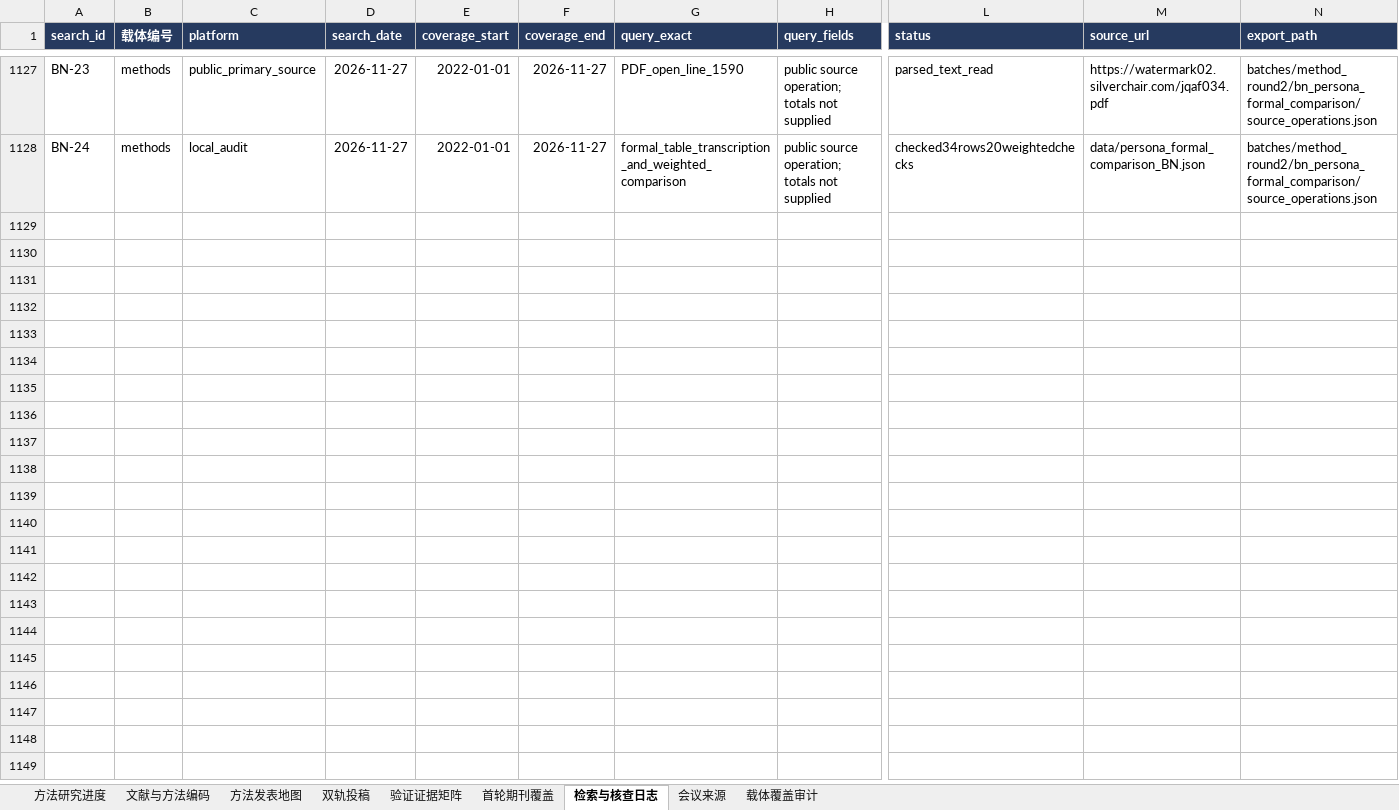
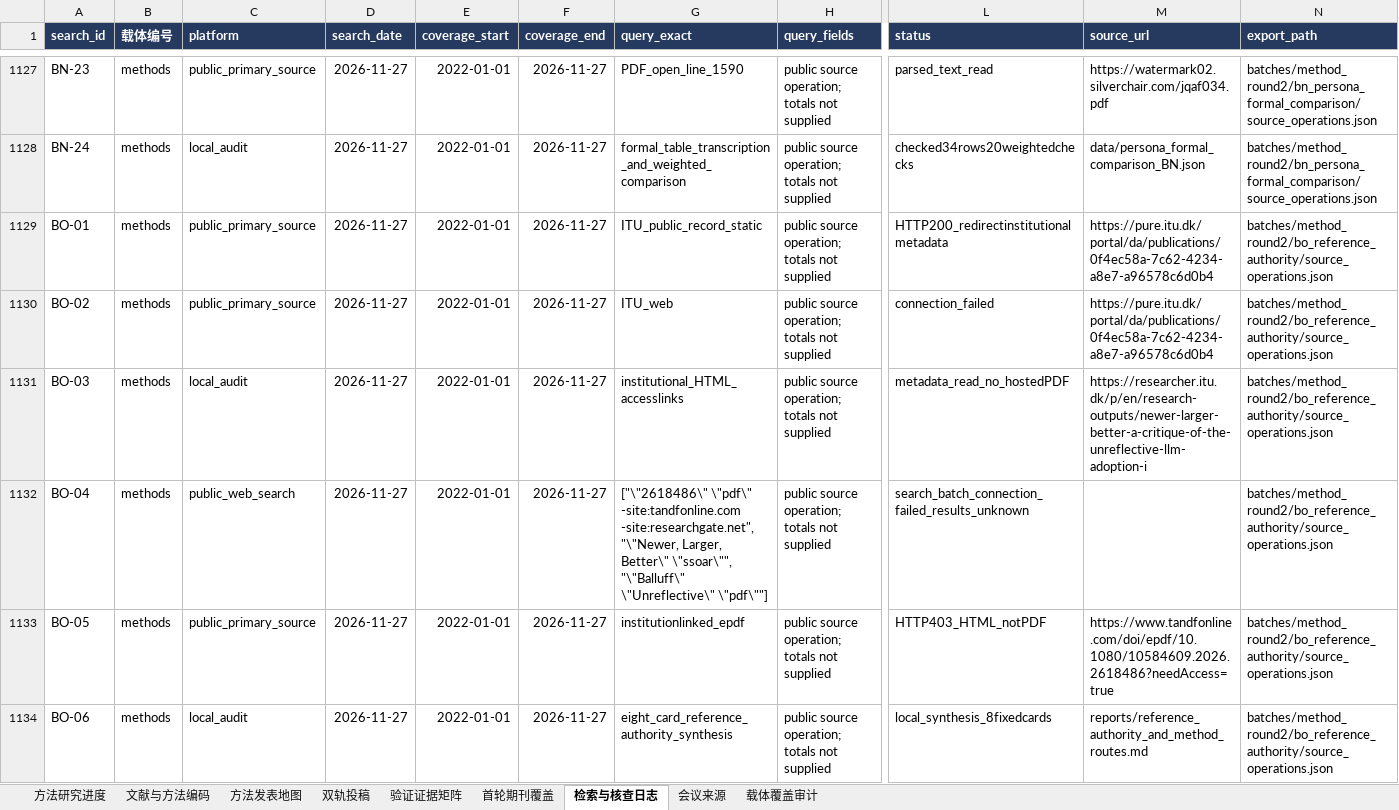
Before and after one commit to BNU-CCR/Agent-EX, an Excel workbook: literature-review/exports/literature_and_journals_methods.xlsx, sheet 检索与核查日志, drawn as a sheet; only a part is shown, gaps mark what is left out; values as stored, in another font and other column widths than the file's, no borders; rows hold the shown columns only; the diff names each change by its address in the sheet, - before the commit and + after, or states it on an @@ line.

Commit message:
Synthesize reference authority and falsifiable method research routes

```diff
--- a/literature-review/exports/literature_and_journals_methods.xlsx (sheet 检索与核查日志)
+++ b/literature-review/exports/literature_and_journals_methods.xlsx (sheet 检索与核查日志)
+row 1129: BO-01 | methods | public_primary_source | 2026-11-27 | 2022-01-01 | 2026-11-27 | ITU_public_record_static | public source operation; totals not supplied | HTTP200_redirectinstitutionalmetadata | https://pure.itu.dk/portal/da/publications/0f4ec58a-7c62-4234-a8e7-a96578c6d0b4 | batches/method_round2/bo_reference_authority/source_operations.json
+row 1130: BO-02 | methods | public_primary_source | 2026-11-27 | 2022-01-01 | 2026-11-27 | ITU_web | public source operation; totals not supplied | connection_failed | https://pure.itu.dk/portal/da/publications/0f4ec58a-7c62-4234-a8e7-a96578c6d0b4 | batches/method_round2/bo_reference_authority/source_operations.json
+row 1131: BO-03 | methods | local_audit | 2026-11-27 | 2022-01-01 | 2026-11-27 | institutional_HTML_accesslinks | public source operation; totals not supplied | metadata_read_no_hostedPDF | https://researcher.itu.dk/p/en/research-outputs/newer-larger-better-a-critique-of-the-unreflective-llm-adoption-i | batches/method_round2/bo_reference_authority/source_operations.json
+row 1132: BO-04 | methods | public_web_search | 2026-11-27 | 2022-01-01 | 2026-11-27 | ["\"2618486\" \"pdf\" -site:tandfonline.com -site:researchgate.net", "\"Newer, Larger, Better\" \"ssoar\"", "\"Balluff\" \"Unreflective\" \"pdf\""] | public source operation; totals not supplied | search_batch_connection_failed_results_unknown |  | batches/method_round2/bo_reference_authority/source_operations.json
+row 1133: BO-05 | methods | public_primary_source | 2026-11-27 | 2022-01-01 | 2026-11-27 | institutionlinked_epdf | public source operation; totals not supplied | HTTP403_HTML_notPDF | https://www.tandfonline.com/doi/epdf/10.1080/10584609.2026.2618486?needAccess=true | batches/method_round2/bo_reference_authority/source_operations.json
+row 1134: BO-06 | methods | local_audit | 2026-11-27 | 2022-01-01 | 2026-11-27 | eight_card_reference_authority_synthesis | public source operation; totals not supplied | local_synthesis_8fixedcards | reports/reference_authority_and_method_routes.md | batches/method_round2/bo_reference_authority/source_operations.json
```
Also changed, not shown: sheet 文献与方法编码, 13 other files.
